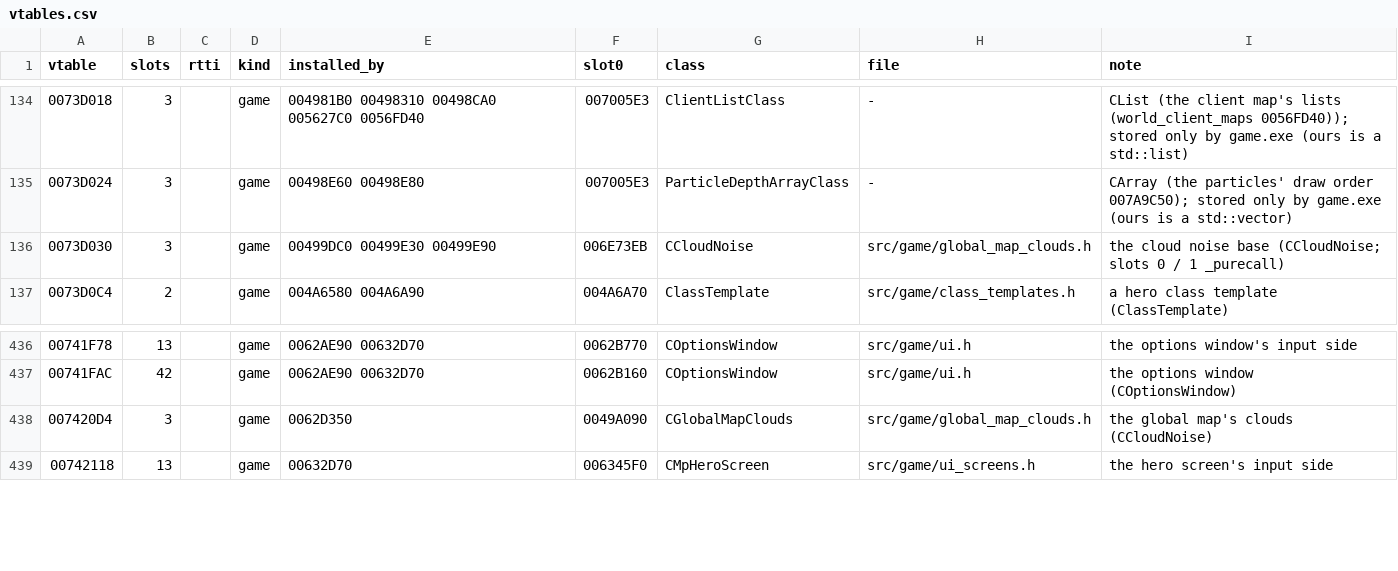
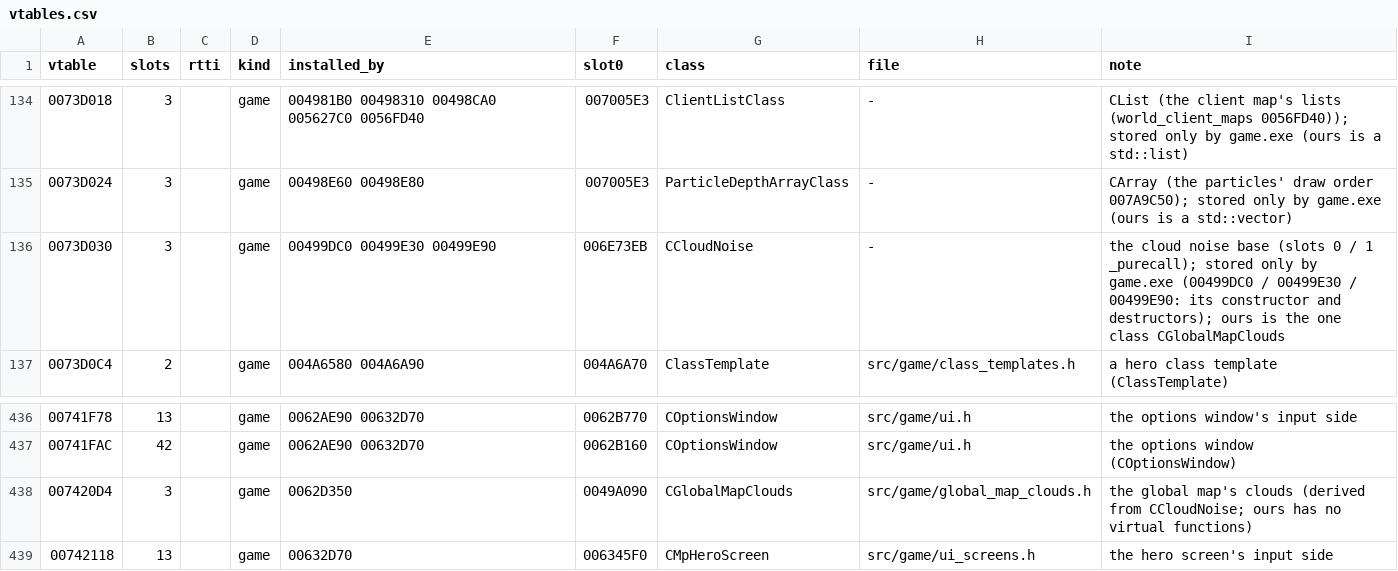
Before and after one commit to DoctorGester/ei-rebuild, a CSV file: config/vtables.csv, drawn as a sheet; only a part is shown, gaps mark what is left out.

```diff
--- a/config/vtables.csv
+++ b/config/vtables.csv
@@ -135,3 +135,3 @@ vtable,slots,rtti,kind,installed_by,slot0,class,file,note
 0073D024,3,,game,00498E60 00498E80,007005E3,ParticleDepthArrayClass,-,CArray (the particles' draw order 007A9C50); stored only by game.exe (ours is a std::vector)
-0073D030,3,,game,00499DC0 00499E30 00499E90,006E73EB,CCloudNoise,src/game/global_map_clouds.h,the cloud noise base (CCloudNoise; slots 0 / 1 _purecall)
+0073D030,3,,game,00499DC0 00499E30 00499E90,006E73EB,CCloudNoise,-,the cloud noise base (slots 0 / 1 _purecall); stored only by game.exe (00499DC0 / 00499E30 / 00499E90: its constructor and destructors); ours is the one class CGlobalMapClouds
 0073D0C4,2,,game,004A6580 004A6A90,004A6A70,ClassTemplate,src/game/class_templates.h,a hero class template (ClassTemplate)
@@ -437,3 +437,3 @@ vtable,slots,rtti,kind,installed_by,slot0,class,file,note
 00741FAC,42,,game,0062AE90 00632D70,0062B160,COptionsWindow,src/game/ui.h,the options window (COptionsWindow)
-007420D4,3,,game,0062D350,0049A090,CGlobalMapClouds,src/game/global_map_clouds.h,the global map's clouds (CCloudNoise)
+007420D4,3,,game,0062D350,0049A090,CGlobalMapClouds,src/game/global_map_clouds.h,the global map's clouds (derived from CCloudNoise; ours has no virtual functions)
 00742118,13,,game,00632D70,006345F0,CMpHeroScreen,src/game/ui_screens.h,the hero screen's input side
```
Also changed, not shown: 32 other files.
